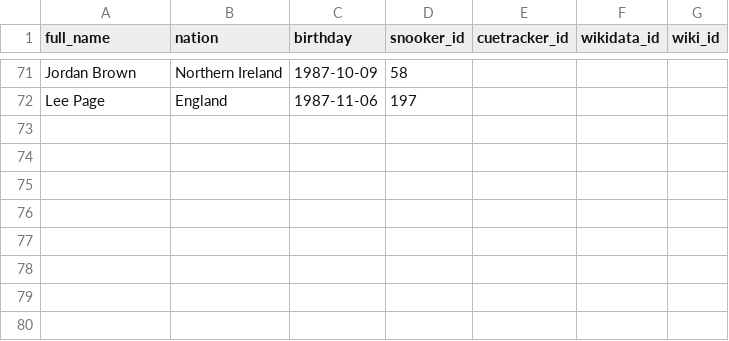
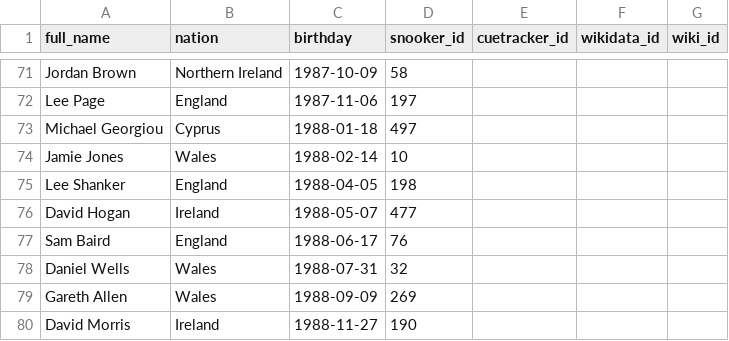
Before and after one commit to dreamerminsk/wiki-langs, a CSV file: players/1980.births.csv, drawn as a sheet; only a part is shown, gaps mark what is left out.

Commit message:
Update 1980.births.csv

```diff
--- a/players/1980.births.csv
+++ b/players/1980.births.csv
@@ -72 +72,9 @@ Jordan Brown,Northern Ireland,1987-10-09,58,,,
 Lee Page,England,1987-11-06,197,,,
+Michael Georgiou,Cyprus,1988-01-18,497,,,
+Jamie Jones,Wales,1988-02-14,10,,,
+Lee Shanker,England,1988-04-05,198,,,
+David Hogan,Ireland,1988-05-07,477,,,
+Sam Baird,England,1988-06-17,76,,,
+Daniel Wells,Wales,1988-07-31,32,,,
+Gareth Allen,Wales,1988-09-09,269,,,
+David Morris,Ireland,1988-11-27,190,,,
```
